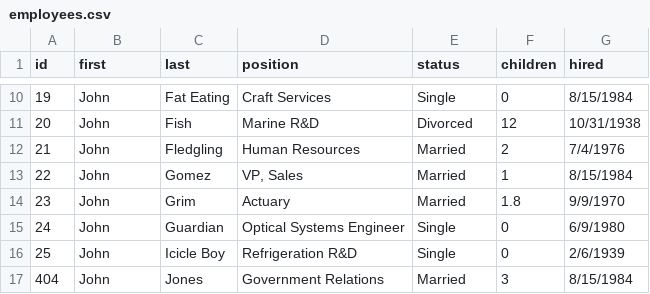
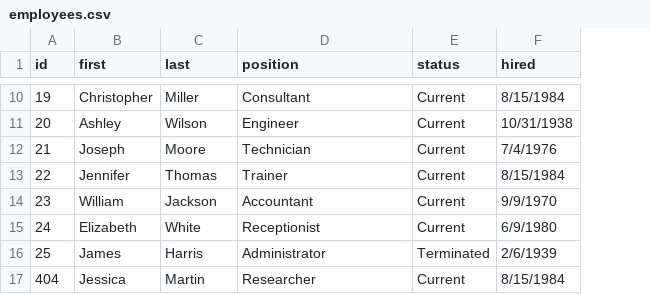
Before and after one commit to jamesturk/scrapple, a CSV file: data/employees.csv, drawn as a sheet; only a part is shown, gaps mark what is left out; removed rows and columns are numbered as before the commit, all else as after; the diff covers the shown part only; the diff names each change by its address in the sheet, - before the commit and + after, or states it on an @@ line.

```diff
--- a/data/employees.csv
+++ b/data/employees.csv
-column F (children), rows 10-17: 0 | 12 | 2 | 1 | 1.8 | 0 | 0 | 3
-B10 (first): John
+B10 (first): Christopher
-C10 (last): Fat Eating
+C10 (last): Miller
-D10 (position): Craft Services
+D10 (position): Consultant
-E10 (status): Single
+E10 (status): Current
-B11 (first): John
+B11 (first): Ashley
-C11 (last): Fish
+C11 (last): Wilson
-D11 (position): Marine R&D
+D11 (position): Engineer
-E11 (status): Divorced
+E11 (status): Current
-B12 (first): John
+B12 (first): Joseph
-C12 (last): Fledgling
+C12 (last): Moore
-D12 (position): Human Resources
+D12 (position): Technician
-E12:E14 (status): Married
+E12:E14 (status): Current
-B13 (first): John
+B13 (first): Jennifer
-C13 (last): Gomez
+C13 (last): Thomas
-D13 (position): VP, Sales
+D13 (position): Trainer
-B14 (first): John
+B14 (first): William
-C14 (last): Grim
+C14 (last): Jackson
-D14 (position): Actuary
+D14 (position): Accountant
-B15 (first): John
+B15 (first): Elizabeth
-C15 (last): Guardian
+C15 (last): White
-D15 (position): Optical Systems Engineer
+D15 (position): Receptionist
-E15 (status): Single
+E15 (status): Current
-B16 (first): John
+B16 (first): James
-C16 (last): Icicle Boy
+C16 (last): Harris
-D16 (position): Refrigeration R&D
+D16 (position): Administrator
-E16 (status): Single
+E16 (status): Terminated
-B17 (first): John
+B17 (first): Jessica
-C17 (last): Jones
+C17 (last): Martin
-D17 (position): Government Relations
+D17 (position): Researcher
-E17 (status): Married
+E17 (status): Current
```
Also changed, not shown: 1 added row, 1 removed row and 141 edited cells elsewhere in this file, 1 other file.
